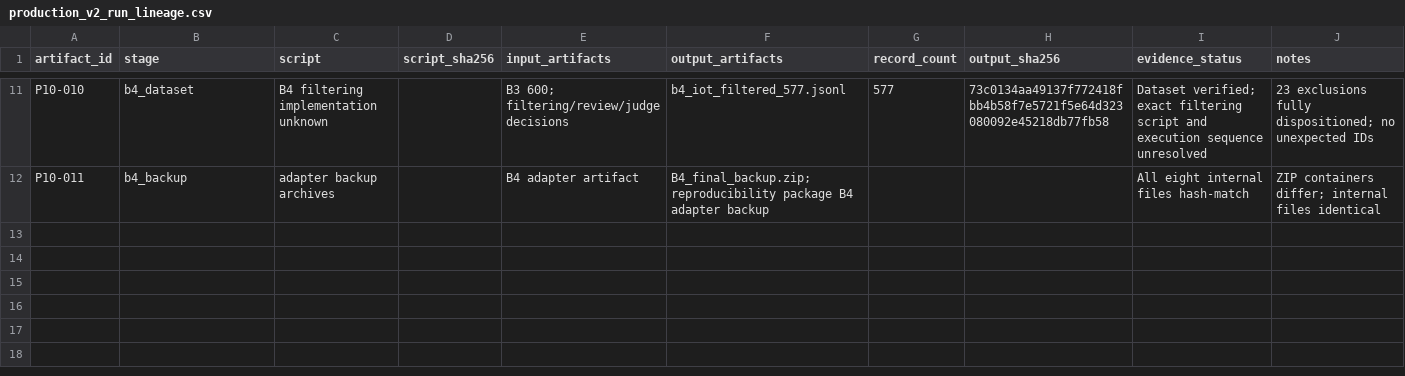
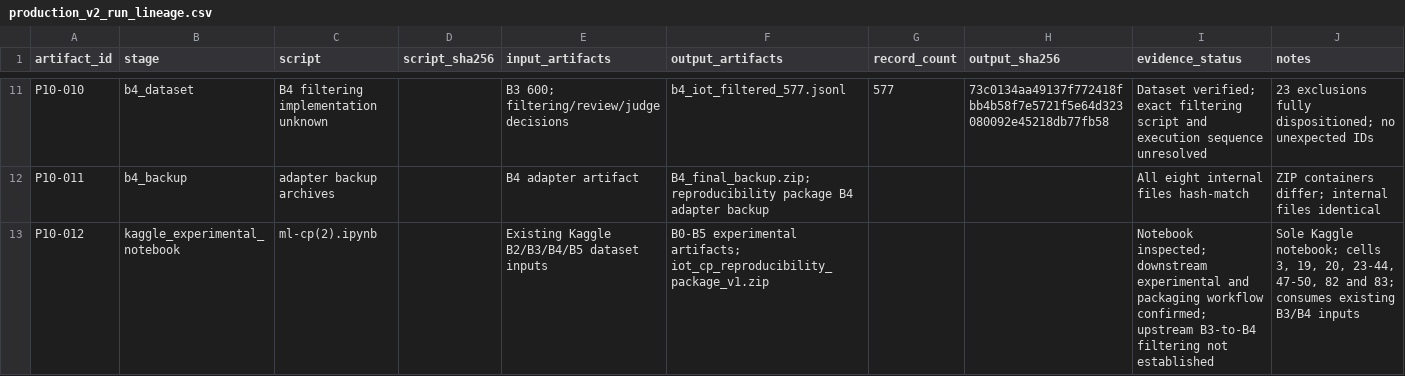
Before and after one commit to Sahil-W-s/Domain-Specific-Instruction-Tuning-Dataset-Curation-Framework, a CSV file: reports/inventory/production_v2_run_lineage.csv, drawn as a sheet; only a part is shown, gaps mark what is left out.

Commit message:
Document Kaggle experimental workflow provenance

```diff
--- a/reports/inventory/production_v2_run_lineage.csv
+++ b/reports/inventory/production_v2_run_lineage.csv
@@ -12 +12,2 @@ P10-010,b4_dataset,B4 filtering implementation unknown,,"B3 600; filtering/revie
 P10-011,b4_backup,adapter backup archives,,"B4 adapter artifact","B4_final_backup.zip; reproducibility package B4 adapter backup",,"","All eight internal files hash-match","ZIP containers differ; internal files identical"
+P10-012,kaggle_experimental_notebook,ml-cp(2).ipynb,,"Existing Kaggle B2/B3/B4/B5 dataset inputs","B0-B5 experimental artifacts; iot_cp_reproducibility_package_v1.zip",,,"Notebook inspected; downstream experimental and packaging workflow confirmed; upstream B3-to-B4 filtering not established","Sole Kaggle notebook; cells 3, 19, 20, 23-44, 47-50, 82 and 83; consumes existing B3/B4 inputs"
```
Also changed, not shown: 4 other files.
